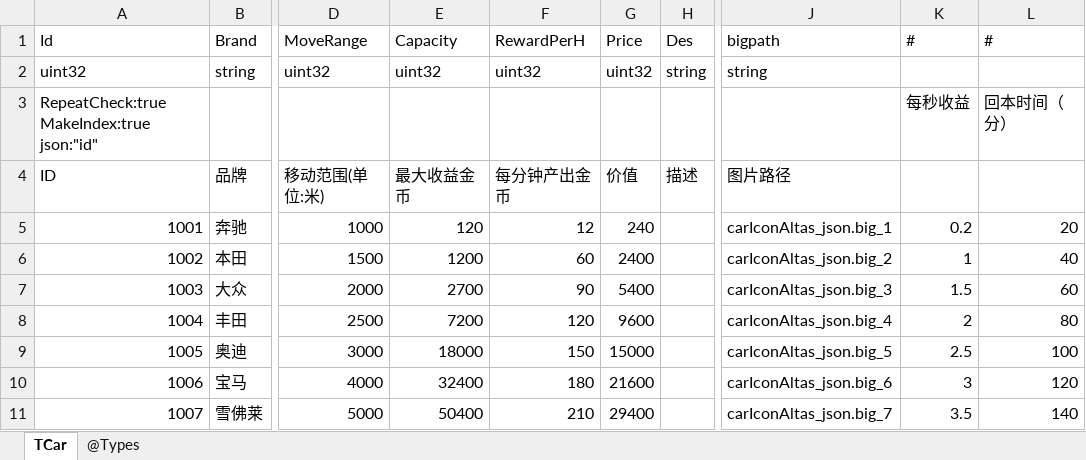
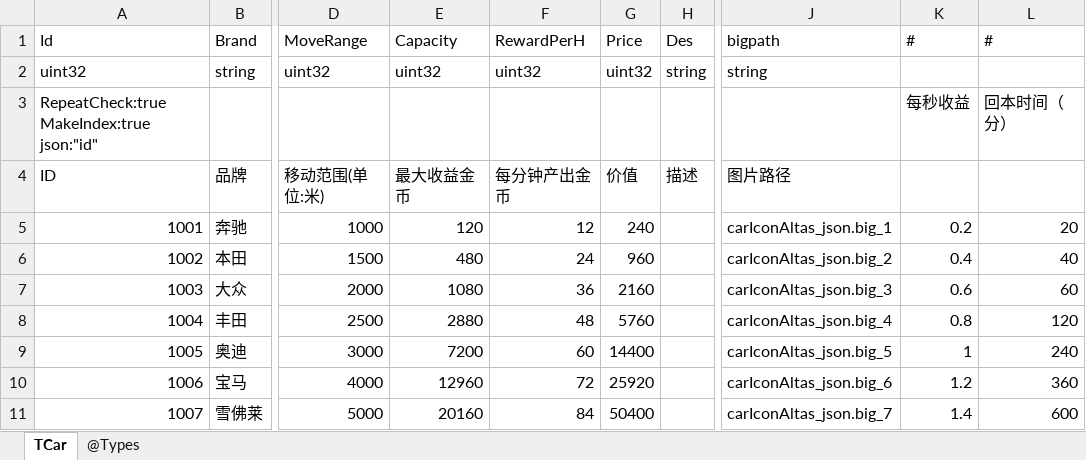
Before and after one commit to gaozhengshuang/texaspoker, an Excel workbook: docs/excel/TCar.xlsx, sheet TCar, drawn as a sheet; only a part is shown, gaps mark what is left out; values as stored, in another font and other column widths than the file's, no borders; the diff covers the shown part only; the diff names each change by its address in the sheet, - before the commit and + after, or states it on an @@ line.

```diff
--- a/docs/excel/TCar.xlsx (sheet TCar)
+++ b/docs/excel/TCar.xlsx (sheet TCar)
-E6 (Capacity): 1200
+E6 (Capacity): 480
-F6 (RewardPerH): 60
+F6 (RewardPerH): 24
-G6 (Price): 2400
+G6 (Price): 960
-K6 (#): 1
+K6 (#): 0.4
-E7 (Capacity): 2700
+E7 (Capacity): 1080
-F7 (RewardPerH): 90
+F7 (RewardPerH): 36
-G7 (Price): 5400
+G7 (Price): 2160
-K7 (#): 1.5
+K7 (#): 0.6
-E8 (Capacity): 7200
+E8 (Capacity): 2880
-F8 (RewardPerH): 120
+F8 (RewardPerH): 48
-G8 (Price): 9600
+G8 (Price): 5760
-K8 (#): 2
+K8 (#): 0.8
-L8 (#): 80
+L8 (#): 120
-E9 (Capacity): 18000
+E9 (Capacity): 7200
-F9 (RewardPerH): 150
+F9 (RewardPerH): 60
-G9 (Price): 15000
+G9 (Price): 14400
-K9 (#): 2.5
+K9 (#): 1
-L9 (#): 100
+L9 (#): 240
-E10 (Capacity): 32400
+E10 (Capacity): 12960
-F10 (RewardPerH): 180
+F10 (RewardPerH): 72
-G10 (Price): 21600
+G10 (Price): 25920
-K10 (#): 3
+K10 (#): 1.2
-L10 (#): 120
+L10 (#): 360
-E11 (Capacity): 50400
+E11 (Capacity): 20160
-F11 (RewardPerH): 210
+F11 (RewardPerH): 84
-G11 (Price): 29400
+G11 (Price): 50400
-K11 (#): 3.5
+K11 (#): 1.4
-L11 (#): 140
+L11 (#): 600
```
Also changed, not shown: 15 edited cells elsewhere in this sheet.
